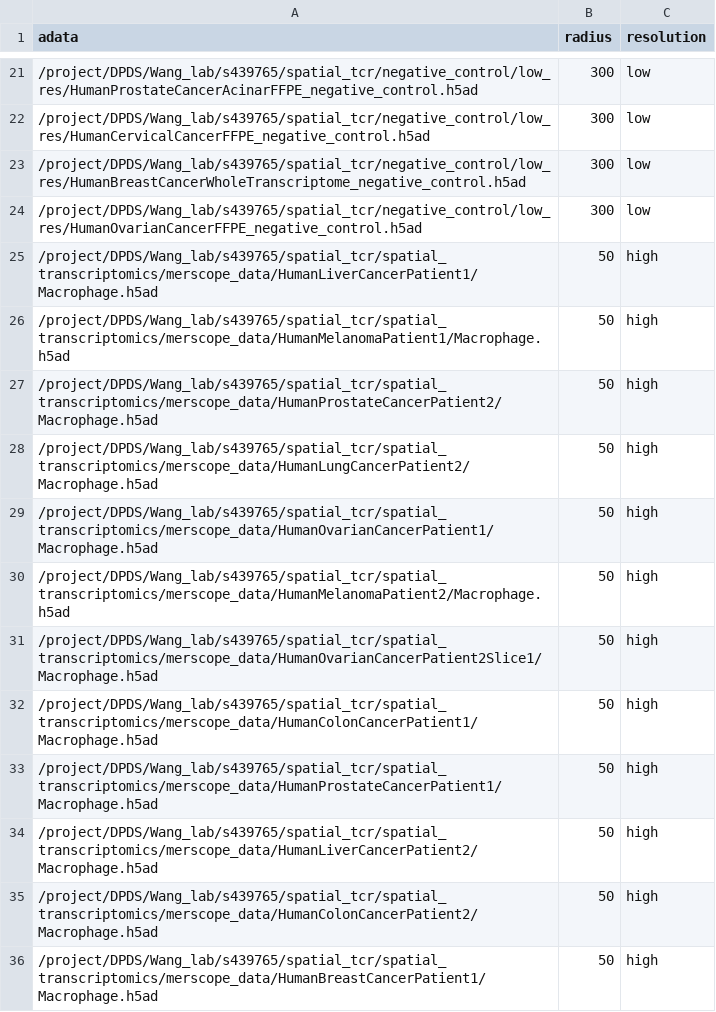
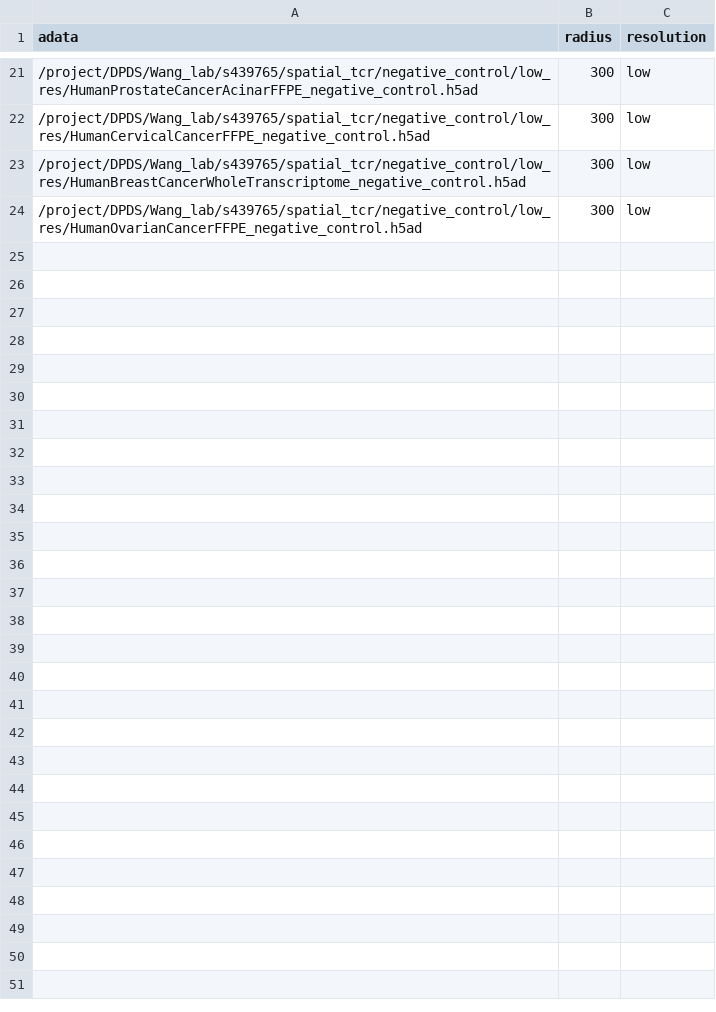
Before and after one commit to yaober/SPACER, a CSV file: data/macrophage.csv, drawn as a sheet; only a part is shown, gaps mark what is left out.

```diff
--- a/data/macrophage.csv
+++ b/data/macrophage.csv
@@ -24,13 +24 @@
 /project/DPDS/Wang_lab/s439765/spatial_tcr/negative_control/low_res/HumanOvarianCancerFFPE_negative_control.h5ad,300,low
-/project/DPDS/Wang_lab/s439765/spatial_tcr/spatial_transcriptomics/merscope_data/HumanLiverCancerPatient1/Macrophage.h5ad,50,high
-/project/DPDS/Wang_lab/s439765/spatial_tcr/spatial_transcriptomics/merscope_data/HumanMelanomaPatient1/Macrophage.h5ad,50,high
-/project/DPDS/Wang_lab/s439765/spatial_tcr/spatial_transcriptomics/merscope_data/HumanProstateCancerPatient2/Macrophage.h5ad,50,high
-/project/DPDS/Wang_lab/s439765/spatial_tcr/spatial_transcriptomics/merscope_data/HumanLungCancerPatient2/Macrophage.h5ad,50,high
-/project/DPDS/Wang_lab/s439765/spatial_tcr/spatial_transcriptomics/merscope_data/HumanOvarianCancerPatient1/Macrophage.h5ad,50,high
-/project/DPDS/Wang_lab/s439765/spatial_tcr/spatial_transcriptomics/merscope_data/HumanMelanomaPatient2/Macrophage.h5ad,50,high
-/project/DPDS/Wang_lab/s439765/spatial_tcr/spatial_transcriptomics/merscope_data/HumanOvarianCancerPatient2Slice1/Macrophage.h5ad,50,high
-/project/DPDS/Wang_lab/s439765/spatial_tcr/spatial_transcriptomics/merscope_data/HumanColonCancerPatient1/Macrophage.h5ad,50,high
-/project/DPDS/Wang_lab/s439765/spatial_tcr/spatial_transcriptomics/merscope_data/HumanProstateCancerPatient1/Macrophage.h5ad,50,high
-/project/DPDS/Wang_lab/s439765/spatial_tcr/spatial_transcriptomics/merscope_data/HumanLiverCancerPatient2/Macrophage.h5ad,50,high
-/project/DPDS/Wang_lab/s439765/spatial_tcr/spatial_transcriptomics/merscope_data/HumanColonCancerPatient2/Macrophage.h5ad,50,high
-/project/DPDS/Wang_lab/s439765/spatial_tcr/spatial_transcriptomics/merscope_data/HumanBreastCancerPatient1/Macrophage.h5ad,50,high
```
Also changed, not shown: data/archive_data_merscope/t_cell.csv, data/endothelial.csv, 39 other files.
